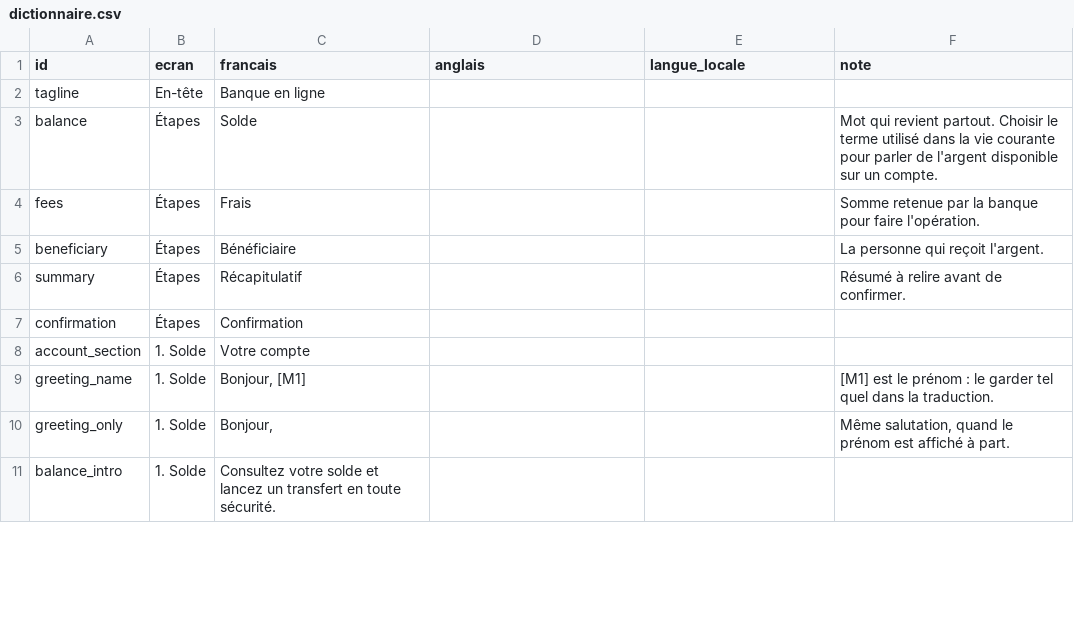
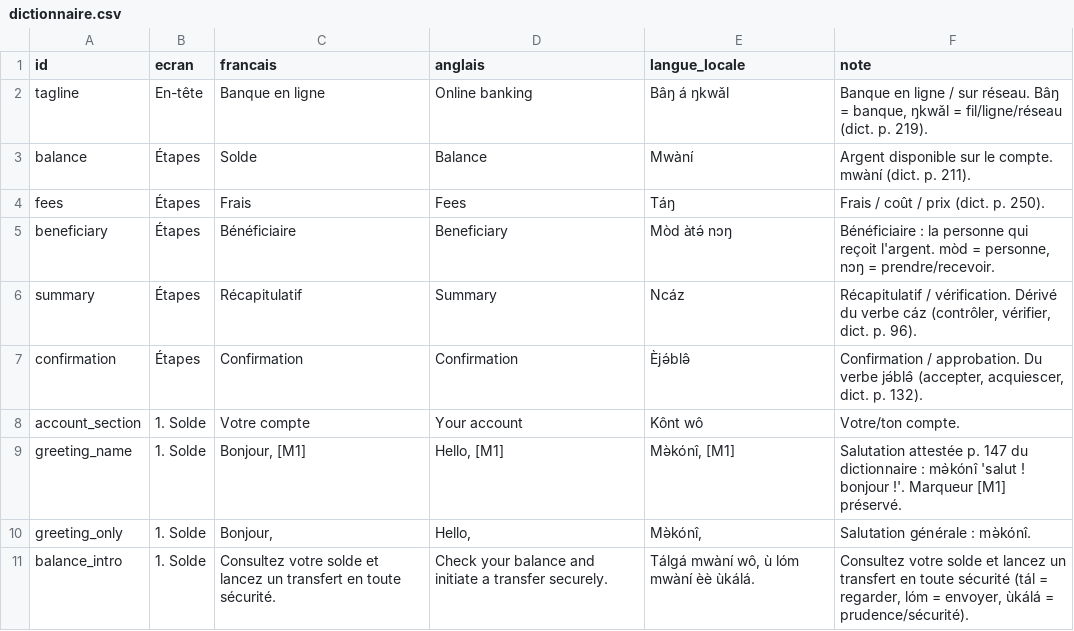
Before and after one commit to Yibaadev/ALPHA-, a CSV file: docs/dictionnaire.csv, drawn as a sheet; only a part is shown; the diff covers the shown part only.

Commit message:
Traduction en langue Eton

```diff
--- a/docs/dictionnaire.csv
+++ b/docs/dictionnaire.csv
@@ -1,11 +1,11 @@
 id;ecran;francais;anglais;langue_locale;note
-tagline;En-tête;Banque en ligne;;;
-balance;Étapes;Solde;;;Mot qui revient partout. Choisir le terme utilisé dans la vie courante pour parler de l'argent disponible sur un compte.
-fees;Étapes;Frais;;;Somme retenue par la banque pour faire l'opération.
-beneficiary;Étapes;Bénéficiaire;;;La personne qui reçoit l'argent.
-summary;Étapes;Récapitulatif;;;Résumé à relire avant de confirmer.
-confirmation;Étapes;Confirmation;;;
-account_section;1. Solde;Votre compte;;;
-greeting_name;1. Solde;Bonjour, [M1];;;[M1] est le prénom : le garder tel quel dans la traduction.
-greeting_only;1. Solde;Bonjour,;;;Même salutation, quand le prénom est affiché à part.
-balance_intro;1. Solde;Consultez votre solde et lancez un transfert en toute sécurité.;;;
+tagline;En-tête;Banque en ligne;Online banking;Bâŋ á ŋkwǎl;Banque en ligne / sur réseau. Bâŋ = banque, ŋkwǎl = fil/ligne/réseau (dict. p. 219).
+balance;Étapes;Solde;Balance;Mwàní;Argent disponible sur le compte. mwàní (dict. p. 211).
+fees;Étapes;Frais;Fees;Táŋ;Frais / coût / prix (dict. p. 250).
+beneficiary;Étapes;Bénéficiaire;Beneficiary;Mòd àtə́ nɔŋ;Bénéficiaire : la personne qui reçoit l'argent. mòd = personne, nɔŋ = prendre/recevoir.
+summary;Étapes;Récapitulatif;Summary;Ncáz;Récapitulatif / vérification. Dérivé du verbe cáz (contrôler, vérifier, dict. p. 96).
+confirmation;Étapes;Confirmation;Confirmation;Èjə́blə̂;Confirmation / approbation. Du verbe jə́blə̂ (accepter, acquiescer, dict. p. 132).
+account_section;1. Solde;Votre compte;Your account;Kônt wô;Votre/ton compte.
+greeting_name;1. Solde;Bonjour, [M1];Hello, [M1];Mə̀kónî, [M1];Salutation attestée p. 147 du dictionnaire : mə̀kónî 'salut ! bonjour !'. Marqueur [M1] préservé.
+greeting_only;1. Solde;Bonjour,;Hello,;Mə̀kónî,;Salutation générale : mə̀kónî.
+balance_intro;1. Solde;Consultez votre solde et lancez un transfert en toute sécurité.;Check your balance and initiate a transfer securely.;Tálgá mwàní wô, ù lóm mwàní èè ùkálá.;Consultez votre solde et lancez un transfert en toute sécurité (tál = regarder, lóm = envoyer, ùkálá = prudence/sécurité).
```
Also changed, not shown: 3 added rows and 141 edited cells elsewhere in this file, 36 other files.
